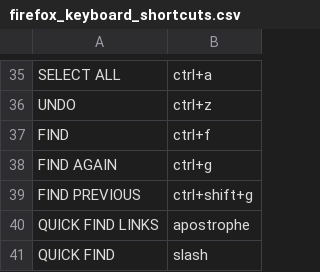
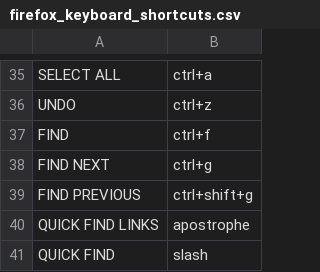
Before and after one commit to ragumagu/vaac, a CSV file: data/keys/firefox_keyboard_shortcuts.csv, drawn as a sheet; only a part is shown, gaps mark what is left out.

```diff
--- a/data/keys/firefox_keyboard_shortcuts.csv
+++ b/data/keys/firefox_keyboard_shortcuts.csv
@@ -37,3 +37,3 @@ UNDO,ctrl+z
 FIND,ctrl+f
-FIND AGAIN,ctrl+g
+FIND NEXT,ctrl+g
 FIND PREVIOUS,ctrl+shift+g
```
Also changed, not shown: data/keys/code_keyboard_shortcuts.csv, data/keys/nautilus_keyboard_shortcuts.csv, 17 other files.
